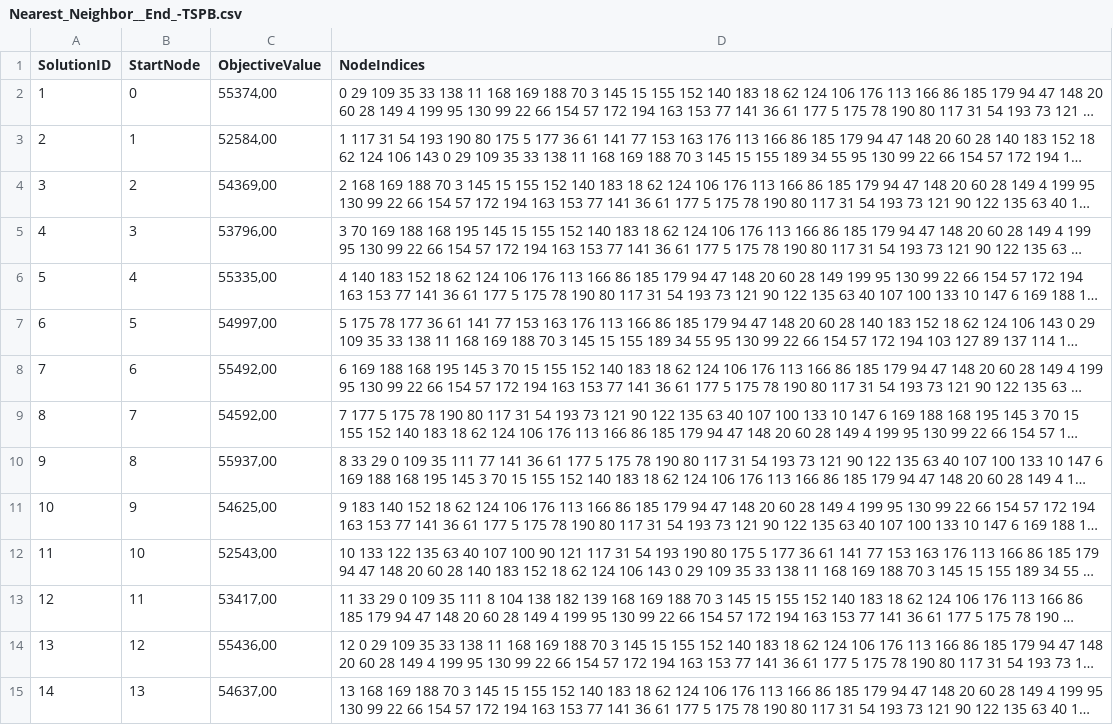
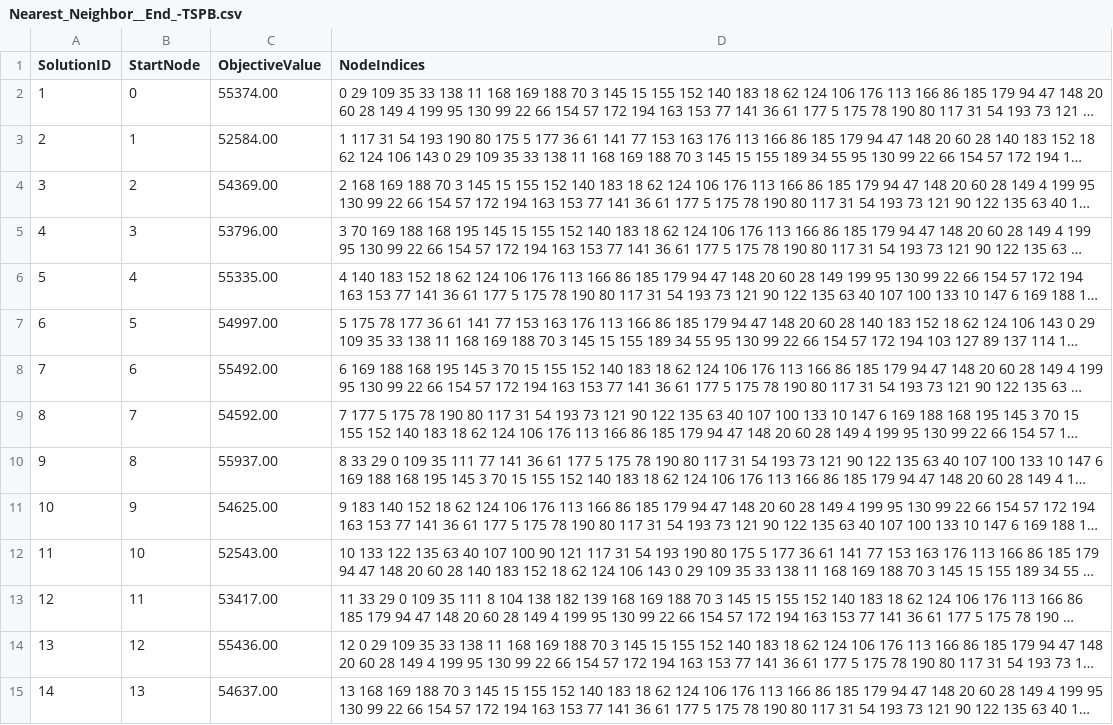
Before and after one commit to B0cz3k/evolutionary_computing, a CSV file: results/Nearest_Neighbor__End_-TSPB.csv, drawn as a sheet; only a part is shown; long unchanged cells end in …; the diff covers the shown part only; the diff names each change by its address in the sheet, - before the commit and + after, or states it on an @@ line.

```diff
--- a/results/Nearest_Neighbor__End_-TSPB.csv
+++ b/results/Nearest_Neighbor__End_-TSPB.csv
-C2 (ObjectiveValue): 55374,00
+C2 (ObjectiveValue): 55374.00
-C3 (ObjectiveValue): 52584,00
+C3 (ObjectiveValue): 52584.00
-C4 (ObjectiveValue): 54369,00
+C4 (ObjectiveValue): 54369.00
-C5 (ObjectiveValue): 53796,00
+C5 (ObjectiveValue): 53796.00
-C6 (ObjectiveValue): 55335,00
+C6 (ObjectiveValue): 55335.00
-C7 (ObjectiveValue): 54997,00
+C7 (ObjectiveValue): 54997.00
-C8 (ObjectiveValue): 55492,00
+C8 (ObjectiveValue): 55492.00
-C9 (ObjectiveValue): 54592,00
+C9 (ObjectiveValue): 54592.00
-C10 (ObjectiveValue): 55937,00
+C10 (ObjectiveValue): 55937.00
-C11 (ObjectiveValue): 54625,00
+C11 (ObjectiveValue): 54625.00
-C12 (ObjectiveValue): 52543,00
+C12 (ObjectiveValue): 52543.00
-C13 (ObjectiveValue): 53417,00
+C13 (ObjectiveValue): 53417.00
-C14 (ObjectiveValue): 55436,00
+C14 (ObjectiveValue): 55436.00
-C15 (ObjectiveValue): 54637,00
+C15 (ObjectiveValue): 54637.00
```
Also changed, not shown: 186 edited cells elsewhere in this file, results/Greedy_Cycle-TSPA.csv, results/Greedy_Cycle-TSPB.csv, 25 other files.
